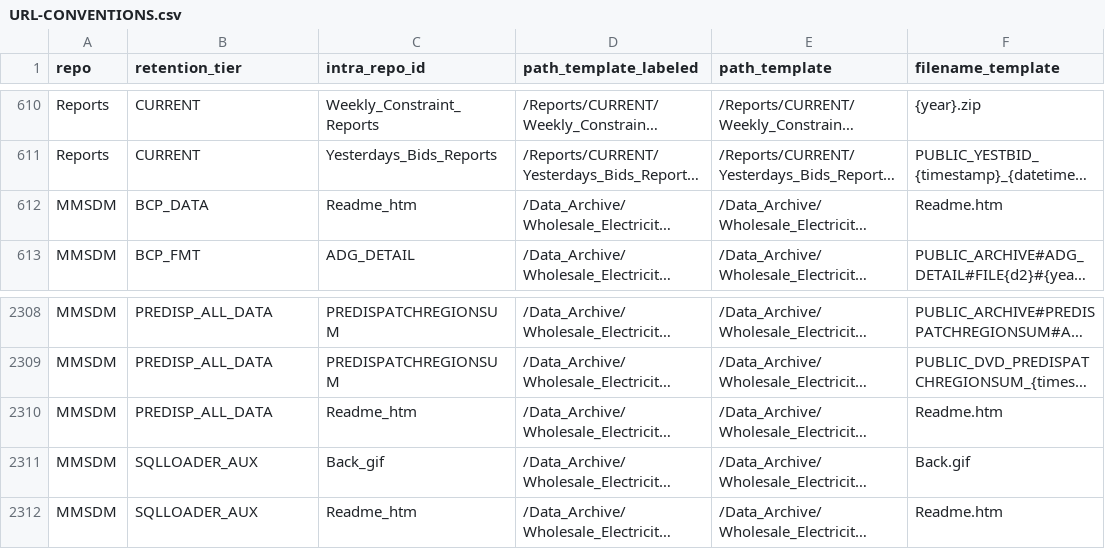
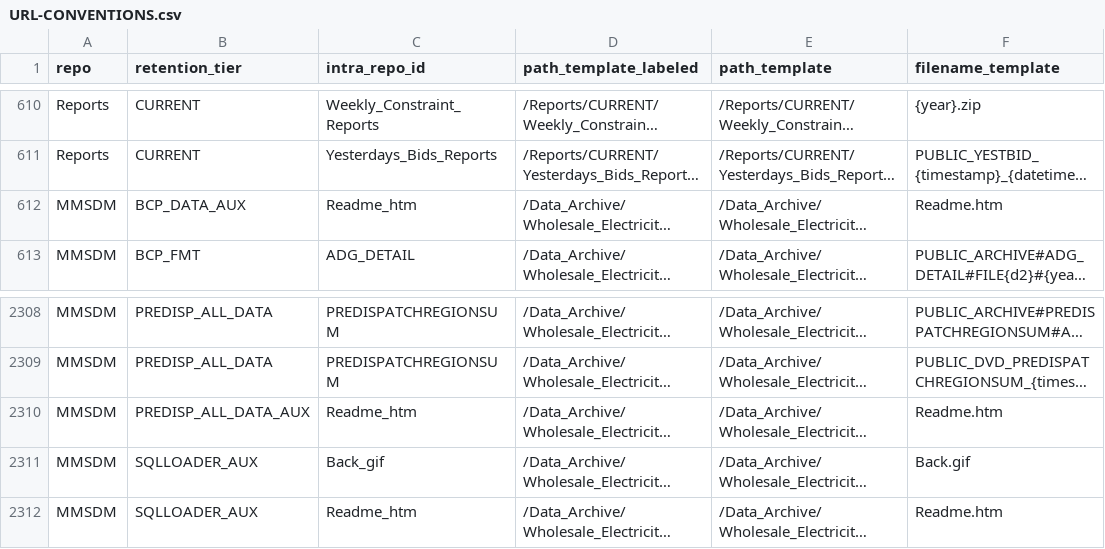
Before and after one commit to ZhipengHe/nem-catalog, a CSV file: reference/URL-CONVENTIONS.csv, drawn as a sheet; only a part is shown, gaps mark what is left out; long unchanged cells end in …; the diff covers the shown part only; the diff names each change by its address in the sheet, - before the commit and + after, or states it on an @@ line.

```diff
--- a/reference/URL-CONVENTIONS.csv
+++ b/reference/URL-CONVENTIONS.csv
-B612 (retention_tier): BCP_DATA
+B612 (retention_tier): BCP_DATA_AUX
-B2310 (retention_tier): PREDISP_ALL_DATA
+B2310 (retention_tier): PREDISP_ALL_DATA_AUX
```
Also changed, not shown: 5 added rows, 5 removed rows and 14 edited cells elsewhere in this file, 4 other files.
